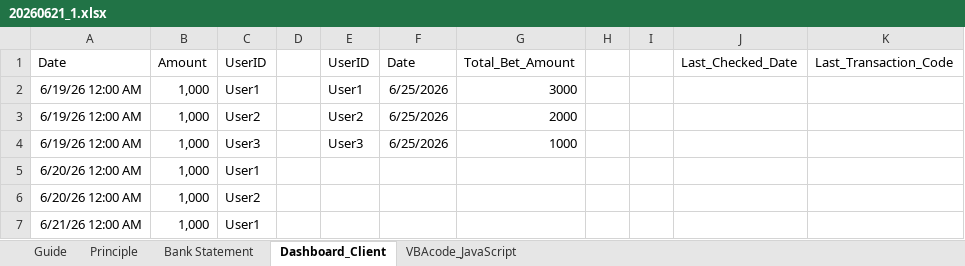
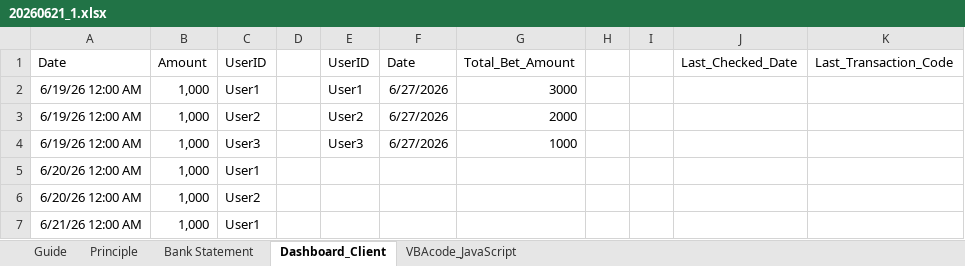
Before and after one commit to munhtamga/MongolNaadam, an Excel workbook: 20260621_1.xlsx, sheet Dashboard_Client, drawn as a sheet; only a part is shown; values as stored, in another font and other column widths than the file's, no borders; the diff names each change by its address in the sheet, - before the commit and + after, or states it on an @@ line.

```diff
--- a/20260621_1.xlsx (sheet Dashboard_Client)
+++ b/20260621_1.xlsx (sheet Dashboard_Client)
-F2:F4: 6/25/2026
+F2:F4: 6/27/2026
```
Also changed, not shown: sheet Principle, formulas that keep their value, 1 other file.
